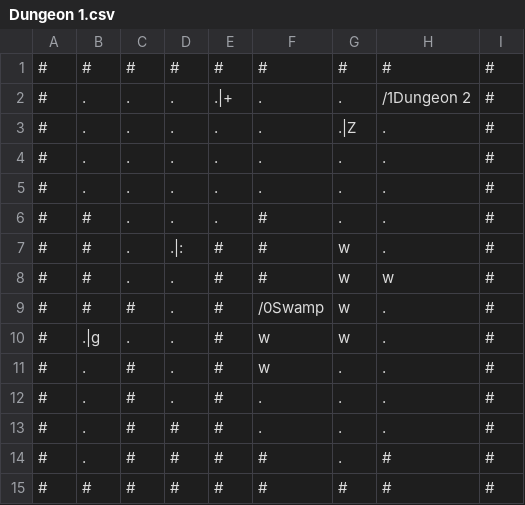
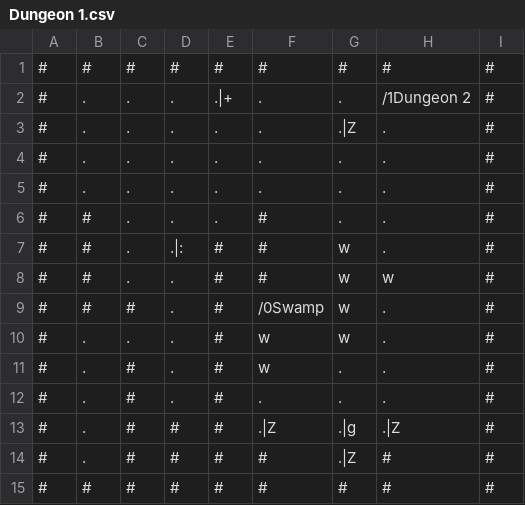
Before and after one commit to RawToast/bouken, a CSV file: public/world/Dungeon 1.csv, drawn as a sheet.

```diff
--- a/public/world/Dungeon 1.csv
+++ b/public/world/Dungeon 1.csv
@@ -9,7 +9,7 @@
 #,#,#,.,#,/0Swamp,w,.,#
-#,.|g,.,.,#,w,w,.,#
+#,.,.,.,#,w,w,.,#
 #,.,#,.,#,w,.,.,#
 #,.,#,.,#,.,.,.,#
-#,.,#,#,#,.,.,.,#
-#,.,#,#,#,#,.,#,#
+#,.,#,#,#,.|Z,.|g,.|Z,#
+#,.,#,#,#,#,.|Z,#,#
 #,#,#,#,#,#,#,#,#
```
Also changed, not shown: 6 other files.
